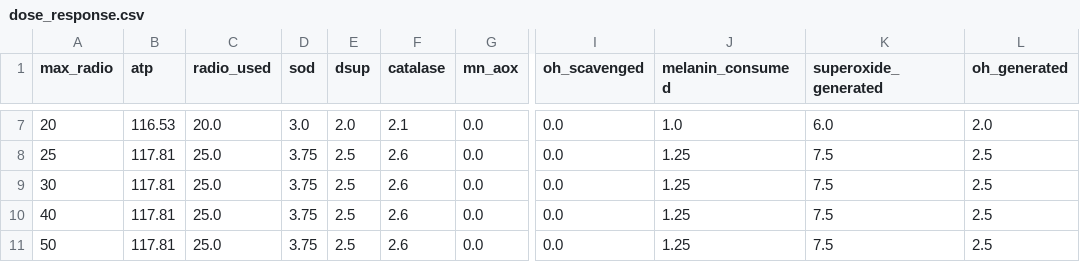
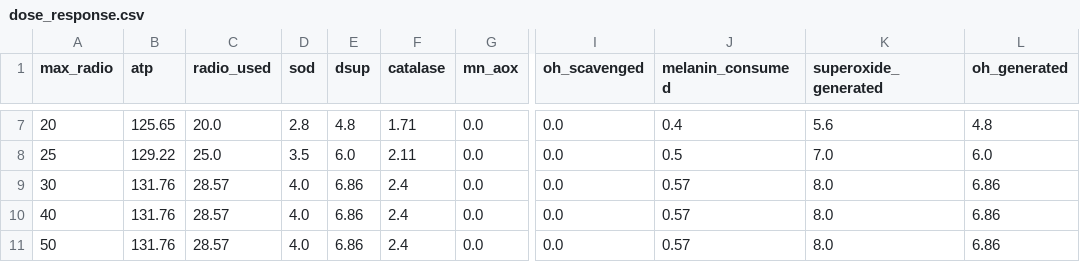
Before and after one commit to adam-jfkhs/Radiotrophic-Human-Cell-Metabolism, a CSV file: dose_response.csv, drawn as a sheet; only a part is shown, gaps mark what is left out; the diff covers the shown part only; the diff names each change by its address in the sheet, - before the commit and + after, or states it on an @@ line.

```diff
--- a/dose_response.csv
+++ b/dose_response.csv
-B7 (atp): 116.53
+B7 (atp): 125.65
-D7 (sod): 3.0
+D7 (sod): 2.8
-E7 (dsup): 2.0
+E7 (dsup): 4.8
-F7 (catalase): 2.1
+F7 (catalase): 1.71
-J7 (melanin_consumed): 1.0
+J7 (melanin_consumed): 0.4
-K7 (superoxide_generated): 6.0
+K7 (superoxide_generated): 5.6
-L7 (oh_generated): 2.0
+L7 (oh_generated): 4.8
-B8 (atp): 117.81
+B8 (atp): 129.22
-D8 (sod): 3.75
+D8 (sod): 3.5
-E8 (dsup): 2.5
+E8 (dsup): 6.0
-F8 (catalase): 2.6
+F8 (catalase): 2.11
-J8 (melanin_consumed): 1.25
+J8 (melanin_consumed): 0.5
-K8 (superoxide_generated): 7.5
+K8 (superoxide_generated): 7.0
-L8 (oh_generated): 2.5
+L8 (oh_generated): 6.0
-B9:B11 (atp): 117.81
+B9:B11 (atp): 131.76
-C9:C11 (radio_used): 25.0
+C9:C11 (radio_used): 28.57
-D9:D11 (sod): 3.75
+D9:D11 (sod): 4.0
-E9:E11 (dsup): 2.5
+E9:E11 (dsup): 6.86
-F9:F11 (catalase): 2.6
+F9:F11 (catalase): 2.4
-J9:J11 (melanin_consumed): 1.25
+J9:J11 (melanin_consumed): 0.57
-K9:K11 (superoxide_generated): 7.5
+K9:K11 (superoxide_generated): 8.0
-L9:L11 (oh_generated): 2.5
+L9:L11 (oh_generated): 6.86
```
Also changed, not shown: 29 edited cells elsewhere in this file, ablation.csv, combined_stress.csv, 14 other files.
